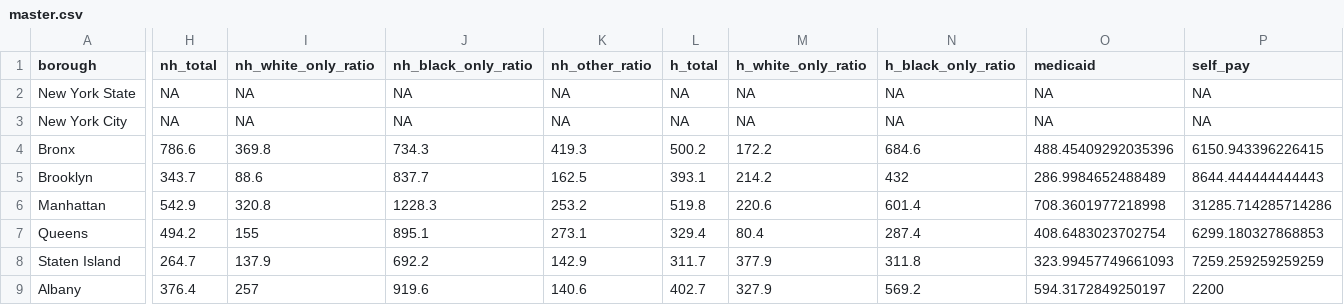
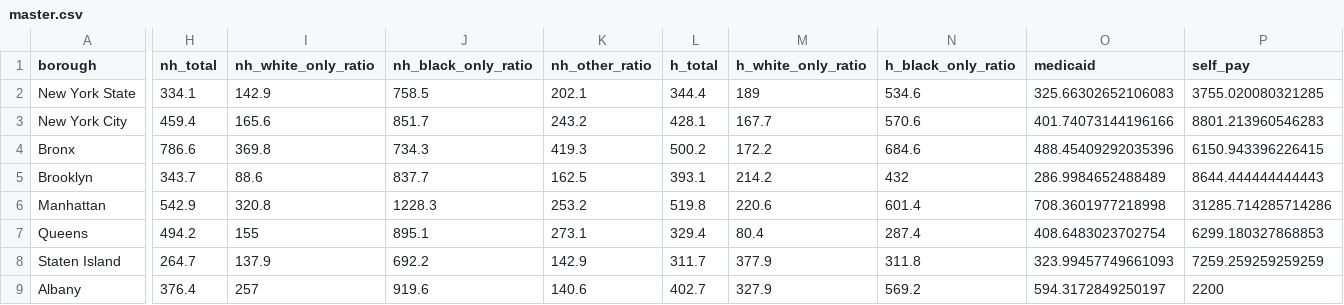
Before and after one commit to ElaineYanxi-Chen/p8105-finalproject.github.io, a CSV file: data/master.csv, drawn as a sheet; only a part is shown, gaps mark what is left out; the diff covers the shown part only; the diff names each change by its address in the sheet, - before the commit and + after, or states it on an @@ line.

```diff
--- a/data/master.csv
+++ b/data/master.csv
-H2 (nh_total): NA
+H2 (nh_total): 334.1
-I2 (nh_white_only_ratio): NA
+I2 (nh_white_only_ratio): 142.9
-J2 (nh_black_only_ratio): NA
+J2 (nh_black_only_ratio): 758.5
-K2 (nh_other_ratio): NA
+K2 (nh_other_ratio): 202.1
-L2 (h_total): NA
+L2 (h_total): 344.4
-M2 (h_white_only_ratio): NA
+M2 (h_white_only_ratio): 189
-N2 (h_black_only_ratio): NA
+N2 (h_black_only_ratio): 534.6
-O2 (medicaid): NA
+O2 (medicaid): 325.66302652106083
-P2 (self_pay): NA
+P2 (self_pay): 3755.020080321285
-H3 (nh_total): NA
+H3 (nh_total): 459.4
-I3 (nh_white_only_ratio): NA
+I3 (nh_white_only_ratio): 165.6
-J3 (nh_black_only_ratio): NA
+J3 (nh_black_only_ratio): 851.7
-K3 (nh_other_ratio): NA
+K3 (nh_other_ratio): 243.2
-L3 (h_total): NA
+L3 (h_total): 428.1
-M3 (h_white_only_ratio): NA
+M3 (h_white_only_ratio): 167.7
-N3 (h_black_only_ratio): NA
+N3 (h_black_only_ratio): 570.6
-O3 (medicaid): NA
+O3 (medicaid): 401.74073144196166
-P3 (self_pay): NA
+P3 (self_pay): 8801.213960546283
```
Also changed, not shown: 6 edited cells elsewhere in this file, 2 other files.
